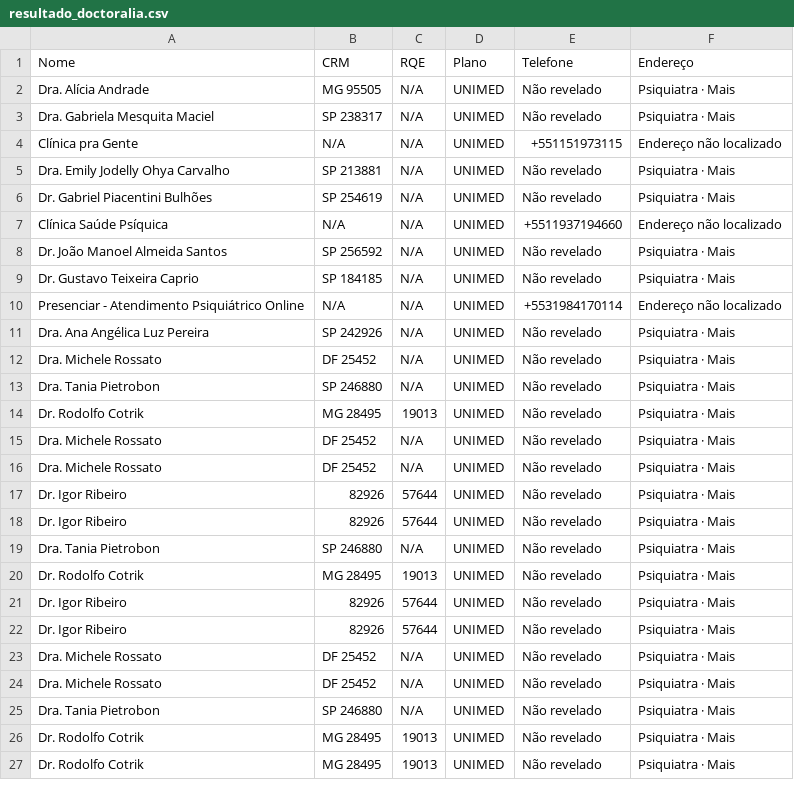
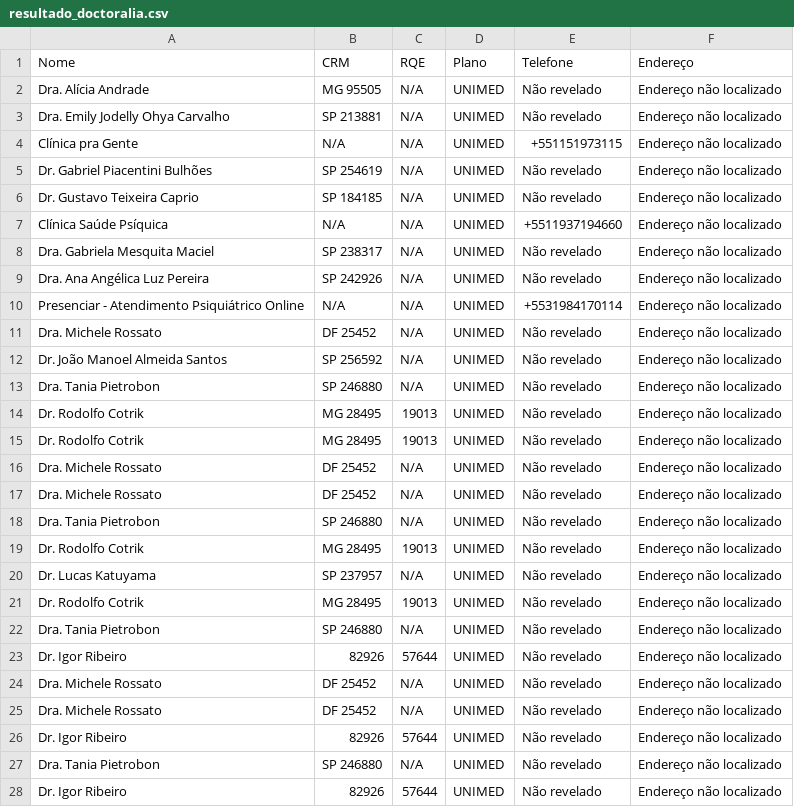
Before and after one commit to jarbaspixiolini/scraper-doctoralia, a CSV file: resultado_doctoralia.csv, drawn as a sheet; only a part is shown; the diff covers the shown part only.

```diff
--- a/resultado_doctoralia.csv
+++ b/resultado_doctoralia.csv
@@ -1,27 +1,28 @@
 Nome,CRM,RQE,Plano,Telefone,Endereço
-Dra. Alícia Andrade,MG 95505,N/A,UNIMED,Não revelado,Psiquiatra · Mais
-Dra. Gabriela Mesquita Maciel,SP 238317,N/A,UNIMED,Não revelado,Psiquiatra · Mais
+Dra. Alícia Andrade,MG 95505,N/A,UNIMED,Não revelado,Endereço não localizado
+Dra. Emily Jodelly Ohya Carvalho,SP 213881,N/A,UNIMED,Não revelado,Endereço não localizado
 Clínica pra Gente,N/A,N/A,UNIMED,+551151973115,Endereço não localizado
-Dra. Emily Jodelly Ohya Carvalho,SP 213881,N/A,UNIMED,Não revelado,Psiquiatra · Mais
-Dr. Gabriel Piacentini Bulhões,SP 254619,N/A,UNIMED,Não revelado,Psiquiatra · Mais
+Dr. Gabriel Piacentini Bulhões,SP 254619,N/A,UNIMED,Não revelado,Endereço não localizado
+Dr. Gustavo Teixeira Caprio,SP 184185,N/A,UNIMED,Não revelado,Endereço não localizado
 Clínica Saúde Psíquica,N/A,N/A,UNIMED,+5511937194660,Endereço não localizado
-Dr. João Manoel Almeida Santos,SP 256592,N/A,UNIMED,Não revelado,Psiquiatra · Mais
-Dr. Gustavo Teixeira Caprio,SP 184185,N/A,UNIMED,Não revelado,Psiquiatra · Mais
+Dra. Gabriela Mesquita Maciel,SP 238317,N/A,UNIMED,Não revelado,Endereço não localizado
+Dra. Ana Angélica Luz Pereira,SP 242926,N/A,UNIMED,Não revelado,Endereço não localizado
 Presenciar - Atendimento Psiquiátrico Online,N/A,N/A,UNIMED,+5531984170114,Endereço não localizado
-Dra. Ana Angélica Luz Pereira,SP 242926,N/A,UNIMED,Não revelado,Psiquiatra · Mais
-Dra. Michele Rossato,DF 25452,N/A,UNIMED,Não revelado,Psiquiatra · Mais
-Dra. Tania Pietrobon,SP 246880,N/A,UNIMED,Não revelado,Psiquiatra · Mais
-Dr. Rodolfo Cotrik,MG 28495,19013,UNIMED,Não revelado,Psiquiatra · Mais
-Dra. Michele Rossato,DF 25452,N/A,UNIMED,Não revelado,Psiquiatra · Mais
-Dra. Michele Rossato,DF 25452,N/A,UNIMED,Não revelado,Psiquiatra · Mais
-Dr. Igor Ribeiro,82926,57644,UNIMED,Não revelado,Psiquiatra · Mais
-Dr. Igor Ribeiro,82926,57644,UNIMED,Não revelado,Psiquiatra · Mais
-Dra. Tania Pietrobon,SP 246880,N/A,UNIMED,Não revelado,Psiquiatra · Mais
-Dr. Rodolfo Cotrik,MG 28495,19013,UNIMED,Não revelado,Psiquiatra · Mais
-Dr. Igor Ribeiro,82926,57644,UNIMED,Não revelado,Psiquiatra · Mais
-Dr. Igor Ribeiro,82926,57644,UNIMED,Não revelado,Psiquiatra · Mais
-Dra. Michele Rossato,DF 25452,N/A,UNIMED,Não revelado,Psiquiatra · Mais
-Dra. Michele Rossato,DF 25452,N/A,UNIMED,Não revelado,Psiquiatra · Mais
-Dra. Tania Pietrobon,SP 246880,N/A,UNIMED,Não revelado,Psiquiatra · Mais
-Dr. Rodolfo Cotrik,MG 28495,19013,UNIMED,Não revelado,Psiquiatra · Mais
-Dr. Rodolfo Cotrik,MG 28495,19013,UNIMED,Não revelado,Psiquiatra · Mais
+Dra. Michele Rossato,DF 25452,N/A,UNIMED,Não revelado,Endereço não localizado
+Dr. João Manoel Almeida Santos,SP 256592,N/A,UNIMED,Não revelado,Endereço não localizado
+Dra. Tania Pietrobon,SP 246880,N/A,UNIMED,Não revelado,Endereço não localizado
+Dr. Rodolfo Cotrik,MG 28495,19013,UNIMED,Não revelado,Endereço não localizado
+Dr. Rodolfo Cotrik,MG 28495,19013,UNIMED,Não revelado,Endereço não localizado
+Dra. Michele Rossato,DF 25452,N/A,UNIMED,Não revelado,Endereço não localizado
+Dra. Michele Rossato,DF 25452,N/A,UNIMED,Não revelado,Endereço não localizado
+Dra. Tania Pietrobon,SP 246880,N/A,UNIMED,Não revelado,Endereço não localizado
+Dr. Rodolfo Cotrik,MG 28495,19013,UNIMED,Não revelado,Endereço não localizado
+Dr. Lucas Katuyama,SP 237957,N/A,UNIMED,Não revelado,Endereço não localizado
+Dr. Rodolfo Cotrik,MG 28495,19013,UNIMED,Não revelado,Endereço não localizado
+Dra. Tania Pietrobon,SP 246880,N/A,UNIMED,Não revelado,Endereço não localizado
+Dr. Igor Ribeiro,82926,57644,UNIMED,Não revelado,Endereço não localizado
+Dra. Michele Rossato,DF 25452,N/A,UNIMED,Não revelado,Endereço não localizado
+Dra. Michele Rossato,DF 25452,N/A,UNIMED,Não revelado,Endereço não localizado
+Dr. Igor Ribeiro,82926,57644,UNIMED,Não revelado,Endereço não localizado
+Dra. Tania Pietrobon,SP 246880,N/A,UNIMED,Não revelado,Endereço não localizado
+Dr. Igor Ribeiro,82926,57644,UNIMED,Não revelado,Endereço não localizado
```
Also changed, not shown: 1 added row, 2 removed rows and 2 edited cells elsewhere in this file.
